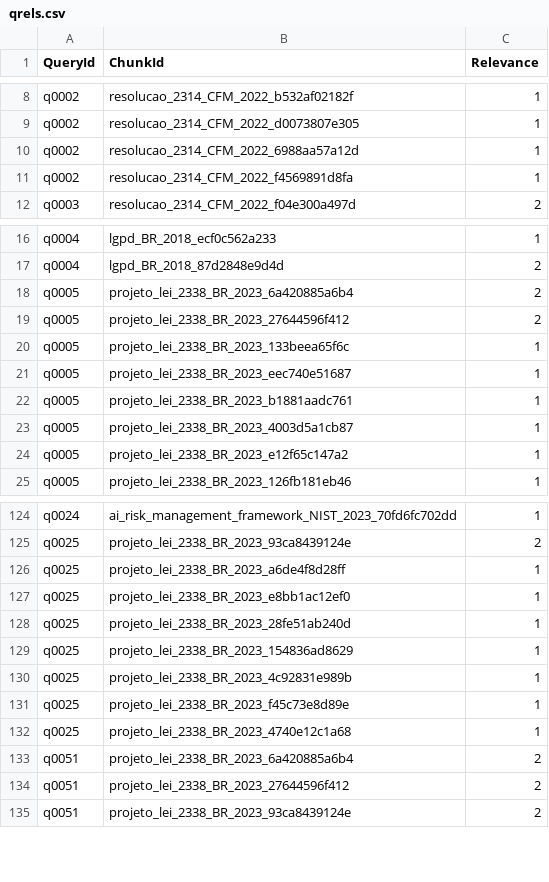
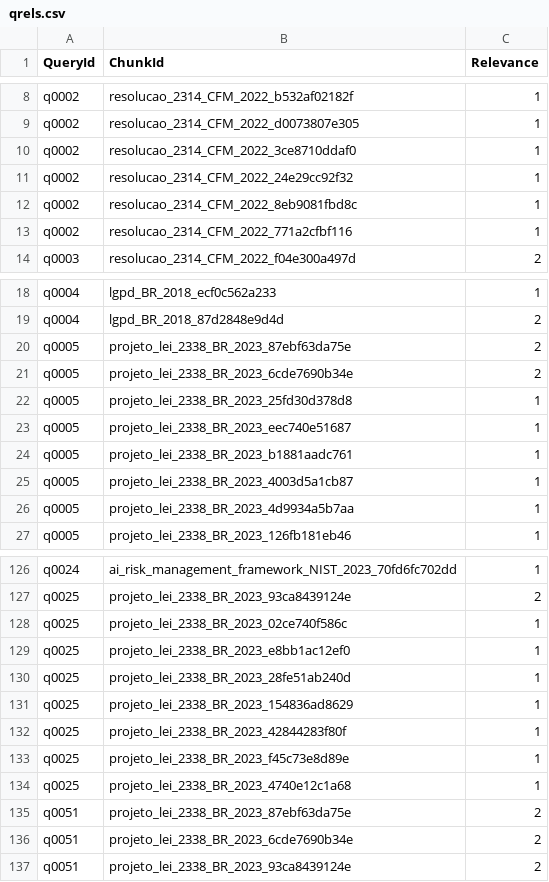
Before and after one commit to italoavelar/niar-rag, a CSV file: eval/data/qrels.csv, drawn as a sheet; only a part is shown, gaps mark what is left out; the diff covers the shown part only.

Commit message:
chore: finalize Phase 0 corpus and reanchor qrels

```diff
--- a/eval/data/qrels.csv
+++ b/eval/data/qrels.csv
@@ -9,4 +9,6 @@ q0002,resolucao_2314_CFM_2022_b532af02182f,1
 q0002,resolucao_2314_CFM_2022_d0073807e305,1
-q0002,resolucao_2314_CFM_2022_6988aa57a12d,1
-q0002,resolucao_2314_CFM_2022_f4569891d8fa,1
+q0002,resolucao_2314_CFM_2022_3ce8710ddaf0,1
+q0002,resolucao_2314_CFM_2022_24e29cc92f32,1
+q0002,resolucao_2314_CFM_2022_8eb9081fbd8c,1
+q0002,resolucao_2314_CFM_2022_771a2cfbf116,1
 q0003,resolucao_2314_CFM_2022_f04e300a497d,2
@@ -17,5 +19,5 @@ q0004,lgpd_BR_2018_ecf0c562a233,1
 q0004,lgpd_BR_2018_87d2848e9d4d,2
-q0005,projeto_lei_2338_BR_2023_6a420885a6b4,2
-q0005,projeto_lei_2338_BR_2023_27644596f412,2
-q0005,projeto_lei_2338_BR_2023_133beea65f6c,1
+q0005,projeto_lei_2338_BR_2023_87ebf63da75e,2
+q0005,projeto_lei_2338_BR_2023_6cde7690b34e,2
+q0005,projeto_lei_2338_BR_2023_25fd30d378d8,1
 q0005,projeto_lei_2338_BR_2023_eec740e51687,1
@@ -23,3 +25,3 @@ q0005,projeto_lei_2338_BR_2023_b1881aadc761,1
 q0005,projeto_lei_2338_BR_2023_4003d5a1cb87,1
-q0005,projeto_lei_2338_BR_2023_e12f65c147a2,1
+q0005,projeto_lei_2338_BR_2023_4d9934a5b7aa,1
 q0005,projeto_lei_2338_BR_2023_126fb181eb46,1
@@ -125,3 +127,3 @@ q0024,ai_risk_management_framework_NIST_2023_70fd6fc702dd,1
 q0025,projeto_lei_2338_BR_2023_93ca8439124e,2
-q0025,projeto_lei_2338_BR_2023_a6de4f8d28ff,1
+q0025,projeto_lei_2338_BR_2023_02ce740f586c,1
 q0025,projeto_lei_2338_BR_2023_e8bb1ac12ef0,1
@@ -129,7 +131,7 @@ q0025,projeto_lei_2338_BR_2023_28fe51ab240d,1
 q0025,projeto_lei_2338_BR_2023_154836ad8629,1
-q0025,projeto_lei_2338_BR_2023_4c92831e989b,1
+q0025,projeto_lei_2338_BR_2023_42844283f80f,1
 q0025,projeto_lei_2338_BR_2023_f45c73e8d89e,1
 q0025,projeto_lei_2338_BR_2023_4740e12c1a68,1
-q0051,projeto_lei_2338_BR_2023_6a420885a6b4,2
-q0051,projeto_lei_2338_BR_2023_27644596f412,2
+q0051,projeto_lei_2338_BR_2023_87ebf63da75e,2
+q0051,projeto_lei_2338_BR_2023_6cde7690b34e,2
 q0051,projeto_lei_2338_BR_2023_93ca8439124e,2
```
Also changed, not shown: 16 edited cells elsewhere in this file, corpus_manifest.csv, 6 other files.
